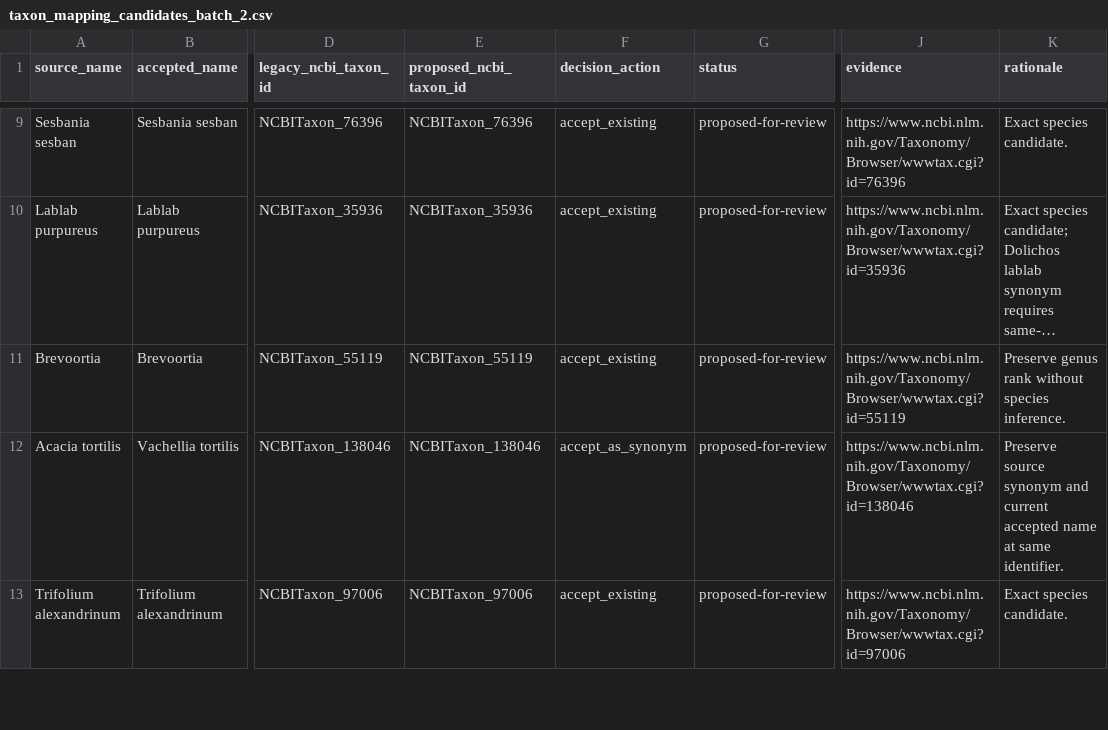
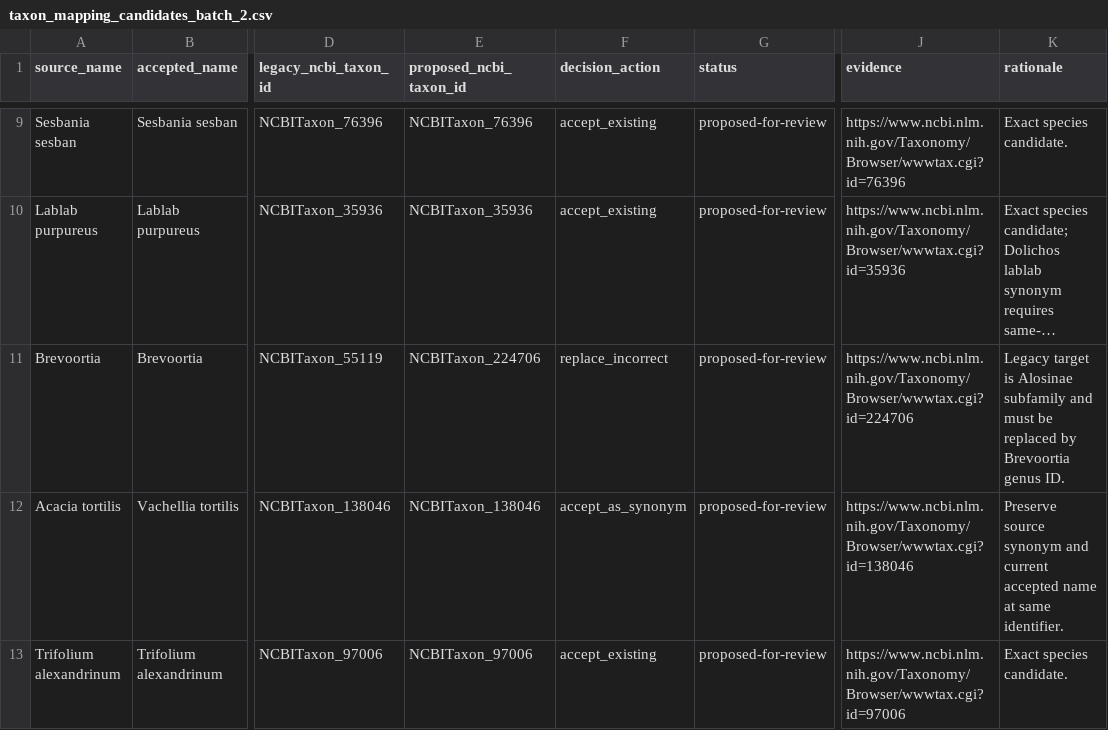
Before and after one commit to ERAgriculture/era-aom, a CSV file: review/livestock-v3/taxon_mapping_candidates_batch_2.csv, drawn as a sheet; only a part is shown, gaps mark what is left out; long unchanged cells end in …; the diff names each change by its address in the sheet, - before the commit and + after, or states it on an @@ line.

```diff
--- a/review/livestock-v3/taxon_mapping_candidates_batch_2.csv
+++ b/review/livestock-v3/taxon_mapping_candidates_batch_2.csv
-E11 (proposed_ncbi_taxon_id): NCBITaxon_55119
+E11 (proposed_ncbi_taxon_id): NCBITaxon_224706
-F11 (decision_action): accept_existing
+F11 (decision_action): replace_incorrect
-J11 (evidence): https://www.ncbi.nlm.nih.gov/Taxonomy/Browser/wwwtax.cgi?id=55119
+J11 (evidence): https://www.ncbi.nlm.nih.gov/Taxonomy/Browser/wwwtax.cgi?id=224706
-K11 (rationale): Preserve genus rank without species inference.
+K11 (rationale): Legacy target is Alosinae subfamily and must be replaced by Brevoortia genus ID.
```
Also changed, not shown: data/livestock-staging/approved_semantic_value_bindings.csv, review/livestock-v3/taxon_mapping_candidates_batch_1.csv, 9 other files.
